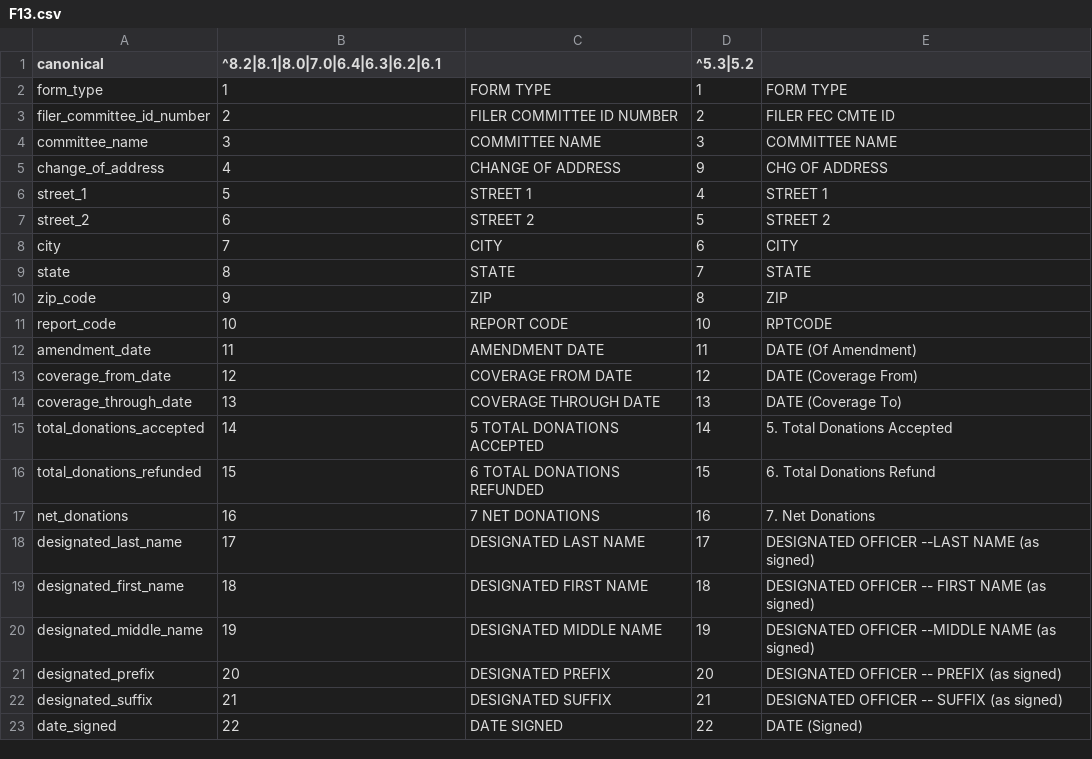
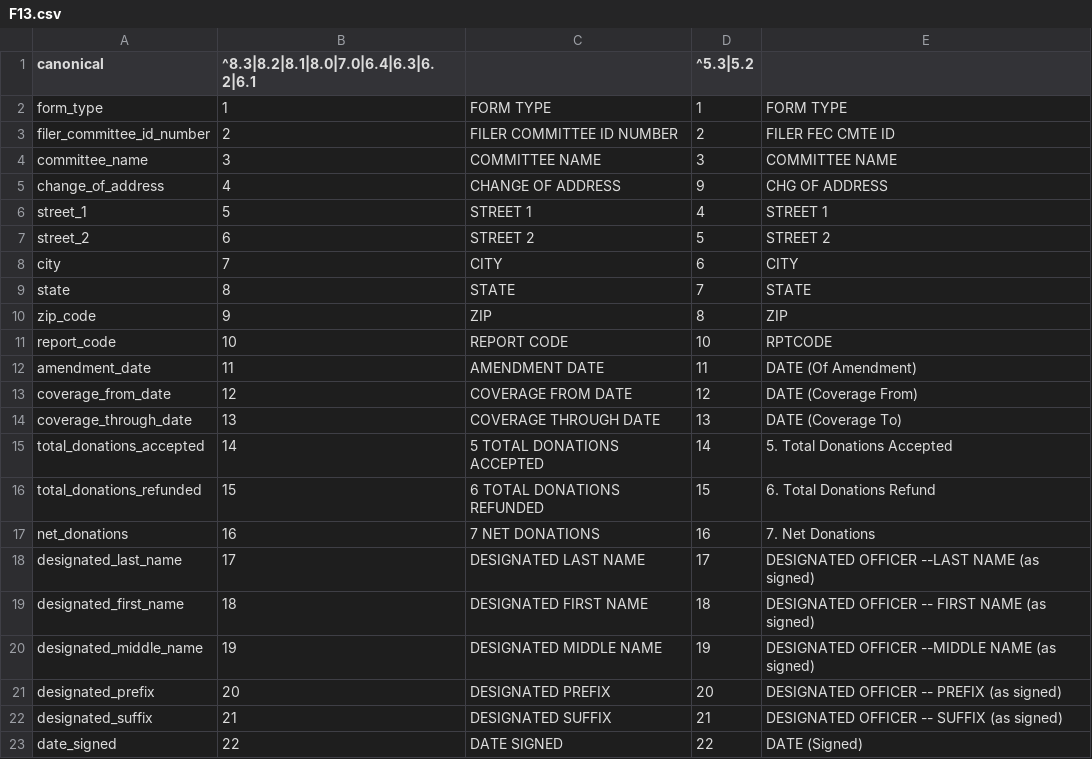
Before and after one commit to newsdev/fec2json, a CSV file: fec-csv-sources/F13.csv, drawn as a sheet.

```diff
--- a/fec-csv-sources/F13.csv
+++ b/fec-csv-sources/F13.csv
@@ -1,2 +1,2 @@
-canonical,^8.2|8.1|8.0|7.0|6.4|6.3|6.2|6.1,,^5.3|5.2,
+canonical,^8.3|8.2|8.1|8.0|7.0|6.4|6.3|6.2|6.1,,^5.3|5.2,
 form_type,1,FORM TYPE,1,FORM TYPE
```
Also changed, not shown: fec-csv-sources/F1.csv, fec-csv-sources/F132.csv, 42 other files.
